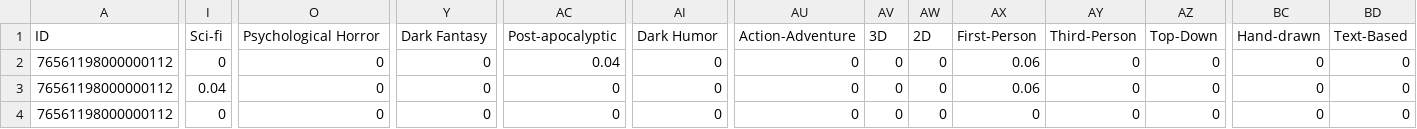
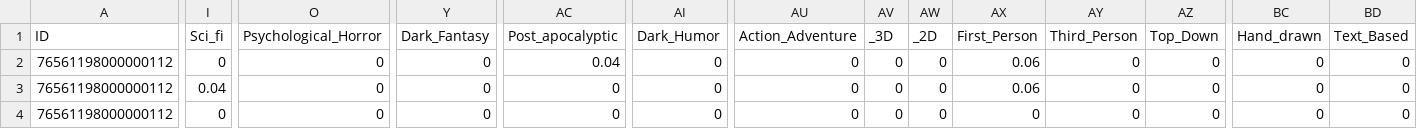
Before and after one commit to HappyGood0/SteamUpdate, a CSV file: bdd/topGamesUser.csv, drawn as a sheet; only a part is shown, gaps mark what is left out; the diff covers the shown part only; the diff names each change by its address in the sheet, - before the commit and + after, or states it on an @@ line.

Commit message:
fite : gros changement dans service ajout d'une fonction utilisant le model et d'une nouvelle struc dans Games

```diff
--- a/bdd/topGamesUser.csv
+++ b/bdd/topGamesUser.csv
-I1: Sci-fi
+I1: Sci_fi
-O1: Psychological Horror
+O1: Psychological_Horror
-Y1: Dark Fantasy
+Y1: Dark_Fantasy
-AC1: Post-apocalyptic
+AC1: Post_apocalyptic
-AI1: Dark Humor
+AI1: Dark_Humor
-AU1: Action-Adventure
+AU1: Action_Adventure
-AV1: 3D
+AV1: _3D
-AW1: 2D
+AW1: _2D
-AX1: First-Person
+AX1: First_Person
-AY1: Third-Person
+AY1: Third_Person
-AZ1: Top-Down
+AZ1: Top_Down
-BC1: Hand-drawn
+BC1: Hand_drawn
-BD1: Text-Based
+BD1: Text_Based
```
Also changed, not shown: 12 edited cells elsewhere in this file, bdd/usersProfil.csv, 2 other files.
